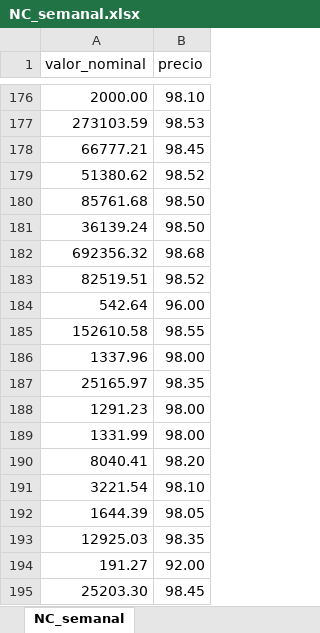
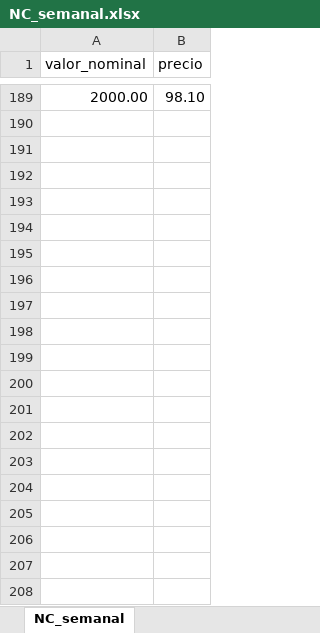
Before and after one commit to TRomMV/Reporte-Metrovalores, an Excel workbook: data/NC_semanal.xlsx, sheet NC_semanal, drawn as a sheet; only a part is shown, gaps mark what is left out; values as stored, in another font and other column widths than the file's, no borders; removed rows and columns are numbered as before the commit, all else as after; the diff covers the shown part only; the diff names each change by its address in the sheet, - before the commit and + after, or states it on an @@ line.

Commit message:
actualizacion nc semanal

```diff
--- a/data/NC_semanal.xlsx (sheet NC_semanal)
+++ b/data/NC_semanal.xlsx (sheet NC_semanal)
-row 177: 273103.59 | 98.53
-row 178: 66777.21 | 98.45
-row 179: 51380.62 | 98.52
-row 180: 85761.68 | 98.50
-row 181: 36139.24 | 98.50
-row 182: 692356.32 | 98.68
-row 183: 82519.51 | 98.52
-row 184: 542.64 | 96.00
-row 185: 152610.58 | 98.55
-row 186: 1337.96 | 98.00
-row 187: 25165.97 | 98.35
-row 188: 1291.23 | 98.00
-row 189: 1331.99 | 98.00
-row 190: 8040.41 | 98.20
-row 191: 3221.54 | 98.10
-row 192: 1644.39 | 98.05
-row 193: 12925.03 | 98.35
-row 194: 191.27 | 92.00
-row 195: 25203.30 | 98.45
```
Also changed, not shown: other rows of this sheet, 6 other files.
